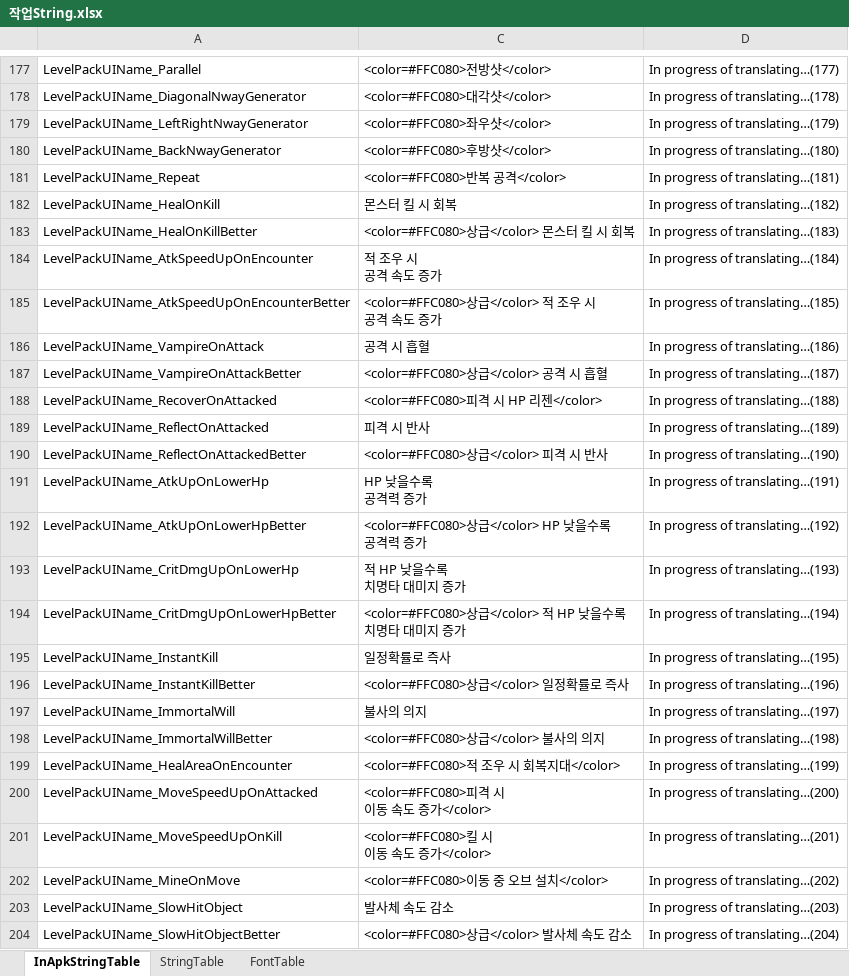
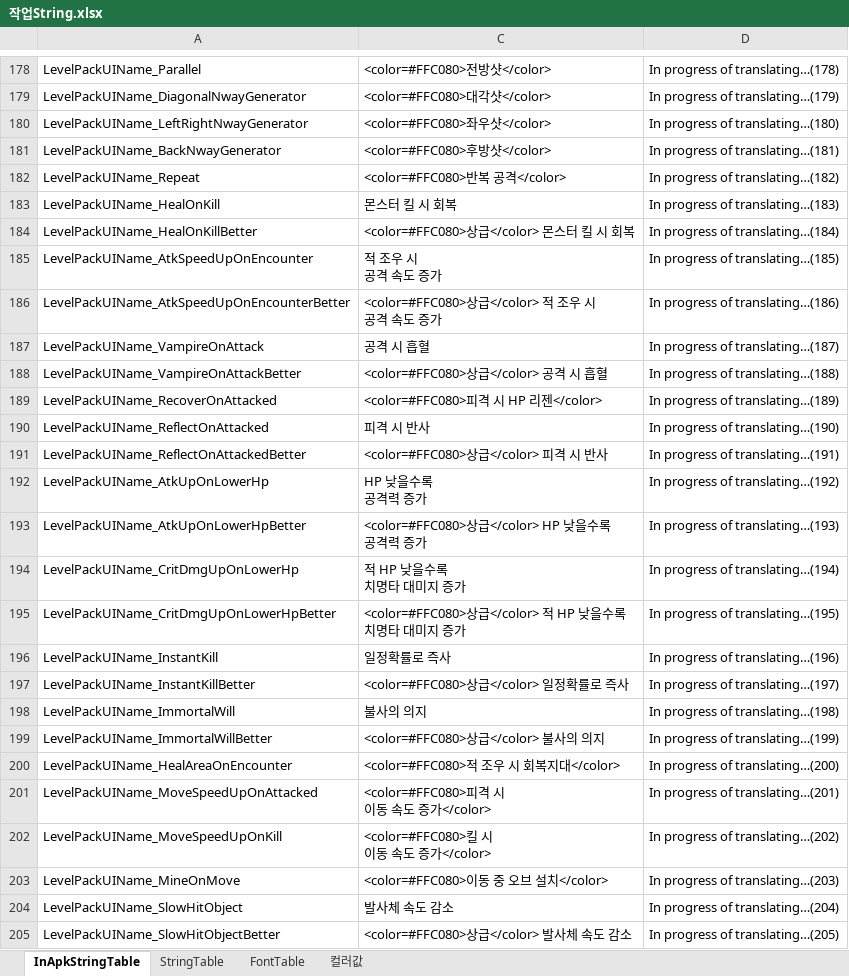
Before and after one commit to hayannal/ProjectNoname, an Excel workbook: Excel/작업String.xlsx, sheet InApkStringTable, drawn as a sheet; only a part is shown, gaps mark what is left out; values as stored, in another font and other column widths than the file's, no borders; addresses are those after the commit; the diff covers the shown part only; the diff names each change by its address in the sheet, - before the commit and + after, or states it on an @@ line.

```diff
--- a/Excel/작업String.xlsx (sheet InApkStringTable)
+++ b/Excel/작업String.xlsx (sheet InApkStringTable)
+sheet tab: 컬러값
-D178: In progress of translating…(177)
+D178: In progress of translating…(178)
-D179: In progress of translating…(178)
+D179: In progress of translating…(179)
-D180: In progress of translating…(179)
+D180: In progress of translating…(180)
-D181: In progress of translating…(180)
+D181: In progress of translating…(181)
-D182: In progress of translating…(181)
+D182: In progress of translating…(182)
-D183: In progress of translating…(182)
+D183: In progress of translating…(183)
-D184: In progress of translating…(183)
+D184: In progress of translating…(184)
-D185: In progress of translating…(184)
+D185: In progress of translating…(185)
-D186: In progress of translating…(185)
+D186: In progress of translating…(186)
-D187: In progress of translating…(186)
+D187: In progress of translating…(187)
-D188: In progress of translating…(187)
+D188: In progress of translating…(188)
-D189: In progress of translating…(188)
+D189: In progress of translating…(189)
-D190: In progress of translating…(189)
+D190: In progress of translating…(190)
-D191: In progress of translating…(190)
+D191: In progress of translating…(191)
-D192: In progress of translating…(191)
+D192: In progress of translating…(192)
-D193: In progress of translating…(192)
+D193: In progress of translating…(193)
-D194: In progress of translating…(193)
+D194: In progress of translating…(194)
-D195: In progress of translating…(194)
+D195: In progress of translating…(195)
-D196: In progress of translating…(195)
+D196: In progress of translating…(196)
-D197: In progress of translating…(196)
+D197: In progress of translating…(197)
-D198: In progress of translating…(197)
+D198: In progress of translating…(198)
-D199: In progress of translating…(198)
+D199: In progress of translating…(199)
-D200: In progress of translating…(199)
+D200: In progress of translating…(200)
-D201: In progress of translating…(200)
+D201: In progress of translating…(201)
-D202: In progress of translating…(201)
+D202: In progress of translating…(202)
-D203: In progress of translating…(202)
+D203: In progress of translating…(203)
-D204: In progress of translating…(203)
+D204: In progress of translating…(204)
-D205: In progress of translating…(204)
+D205: In progress of translating…(205)
```
Also changed, not shown: 1 added row and 242 edited cells elsewhere in this sheet, hidden cells, Excel/String.xlsx, 1 other file.
